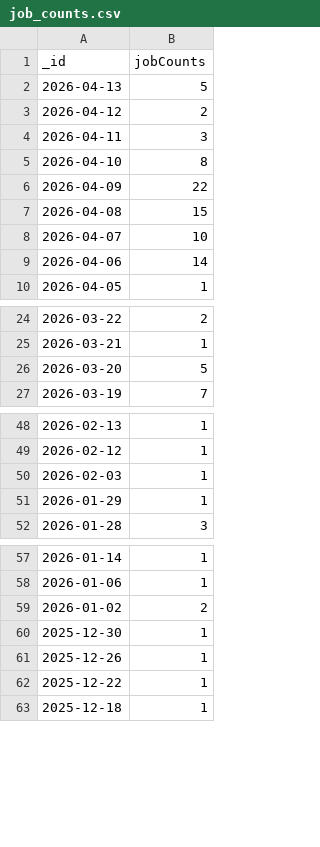
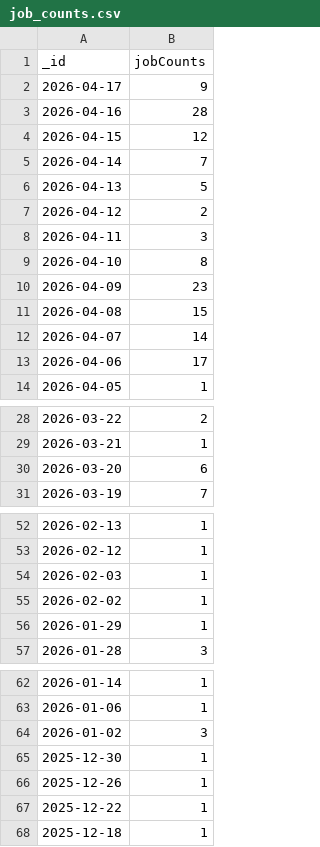
Before and after one commit to Phamminh2012/Data-Engineering-project, a CSV file: dags/job_counts.csv, drawn as a sheet; only a part is shown, gaps mark what is left out.

```diff
--- a/dags/job_counts.csv
+++ b/dags/job_counts.csv
@@ -1,2 +1,6 @@
 _id,jobCounts
+2026-04-17,9
+2026-04-16,28
+2026-04-15,12
+2026-04-14,7
 2026-04-13,5
@@ -5,6 +9,6 @@ _id,jobCounts
 2026-04-10,8
-2026-04-09,22
+2026-04-09,23
 2026-04-08,15
-2026-04-07,10
-2026-04-06,14
+2026-04-07,14
+2026-04-06,17
 2026-04-05,1
@@ -25,3 +29,3 @@ _id,jobCounts
 2026-03-21,1
-2026-03-20,5
+2026-03-20,6
 2026-03-19,7
@@ -50,2 +54,3 @@ _id,jobCounts
 2026-02-03,1
+2026-02-02,1
 2026-01-29,1
@@ -58,3 +63,3 @@ _id,jobCounts
 2026-01-06,1
-2026-01-02,2
+2026-01-02,3
 2025-12-30,1
```
Also changed, not shown: dags/job_description_word_freq.csv, dags/top_skills.csv, 9 other files.
